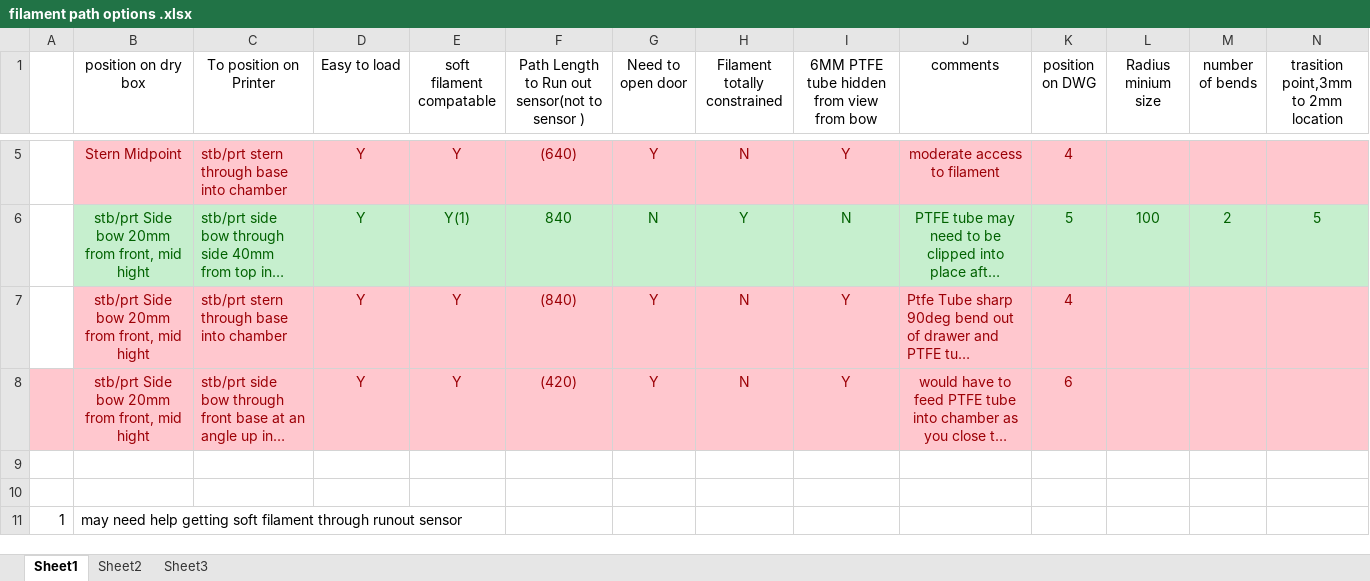
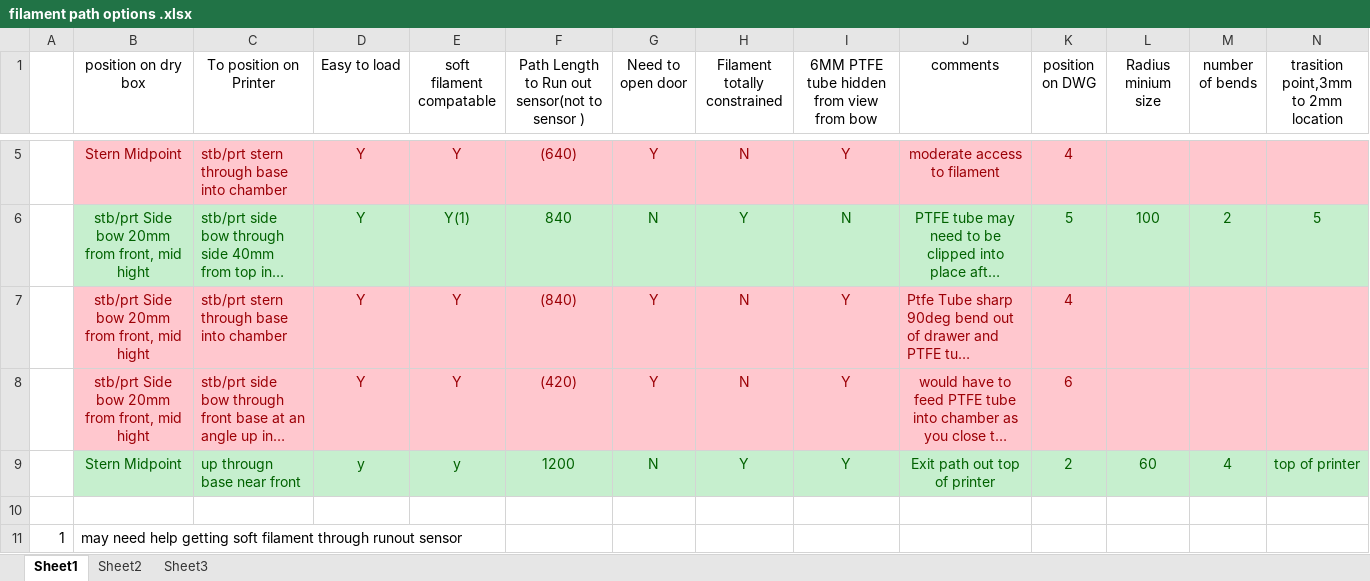
Before and after one commit to RoyBerntsenDesign/Project-Valkyrie, an Excel workbook: Document Library/filament path options .xlsx, sheet Sheet1, drawn as a sheet; only a part is shown, gaps mark what is left out; long unchanged cells end in …; values as stored, in another font and other column widths than the file's, no borders; charts and pictures not drawn; rows hold the shown columns only; the diff covers the shown part only; the diff names each change by its address in the sheet, - before the commit and + after, or states it on an @@ line.

Commit message:
Update filament path options .xlsx

```diff
--- a/Document Library/filament path options .xlsx (sheet Sheet1)
+++ b/Document Library/filament path options .xlsx (sheet Sheet1)
-A8 fill: #FFC7CE
+A8 fill: none
-row 9: (empty)
+row 9:  | Stern Midpoint | up througn base near front | y | y | 1200 | N | Y | Y | Exit path out top of printer | 2 | 60 | 4 | top of printer
-B9:N9 fill: none
+B9:N9 fill: #C6EFCE
```
Also changed, not shown: cell formats elsewhere in this sheet.
